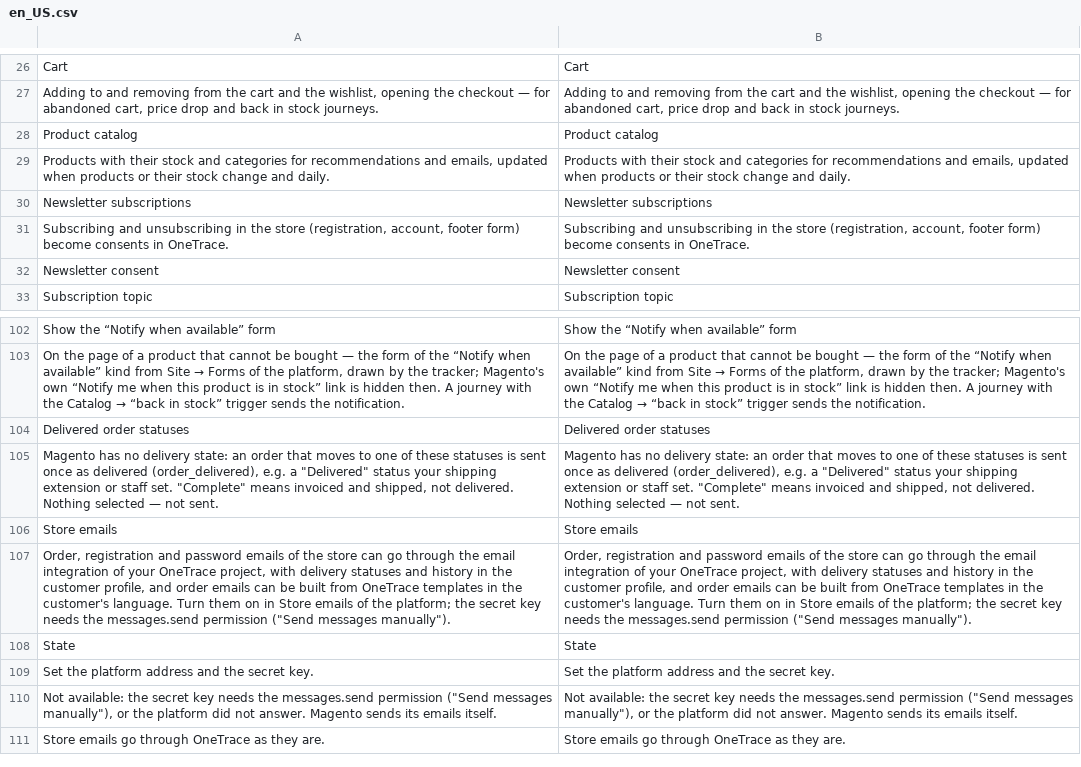
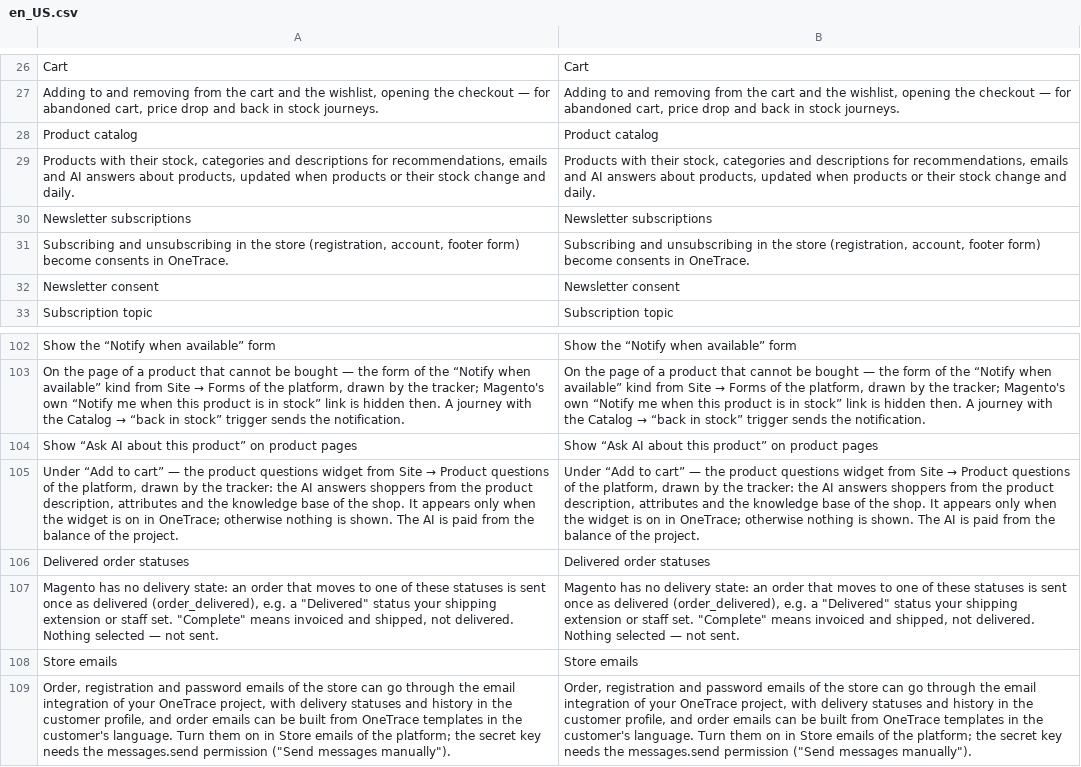
Before and after one commit to OneTracePro/onetrace-magento2, a CSV file: i18n/en_US.csv, drawn as a sheet; only a part is shown, gaps mark what is left out; the shorter side is filled out with more unchanged rows; the diff names each change by its address in the sheet, - before the commit and + after, or states it on an @@ line.

```diff
--- a/i18n/en_US.csv
+++ b/i18n/en_US.csv
-A29: …with their stock and categories for recommendations and emails, updated when…
+A29: …with their stock, categories and descriptions for recommendations, emails and AI answers about products, updated when…
-B29: …with their stock and categories for recommendations and emails, updated when…
+B29: …with their stock, categories and descriptions for recommendations, emails and AI answers about products, updated when…
+row 104: Show “Ask AI about this product” on product pages | Show “Ask AI about this product” on product pages
+row 105: Under “Add to cart” — the product questions widget from Site → Product questions of the platform, drawn by the tracker: the AI answers shoppers from the product description, attributes and the knowledge base of the shop. It appears only when the widget is on in OneTrace; otherwise nothing is shown. The AI is paid from the balance of the project. | Under “Add to cart” — the product questions widget from Site → Product questions of the platform, drawn by the tracker: the AI answers shoppers from the product description, attributes and the knowledge base of the shop. It appears only when the widget is on in OneTrace; otherwise nothing is shown. The AI is paid from the balance of the project.
```
Also changed, not shown: i18n/ru_RU.csv, 15 other files.
